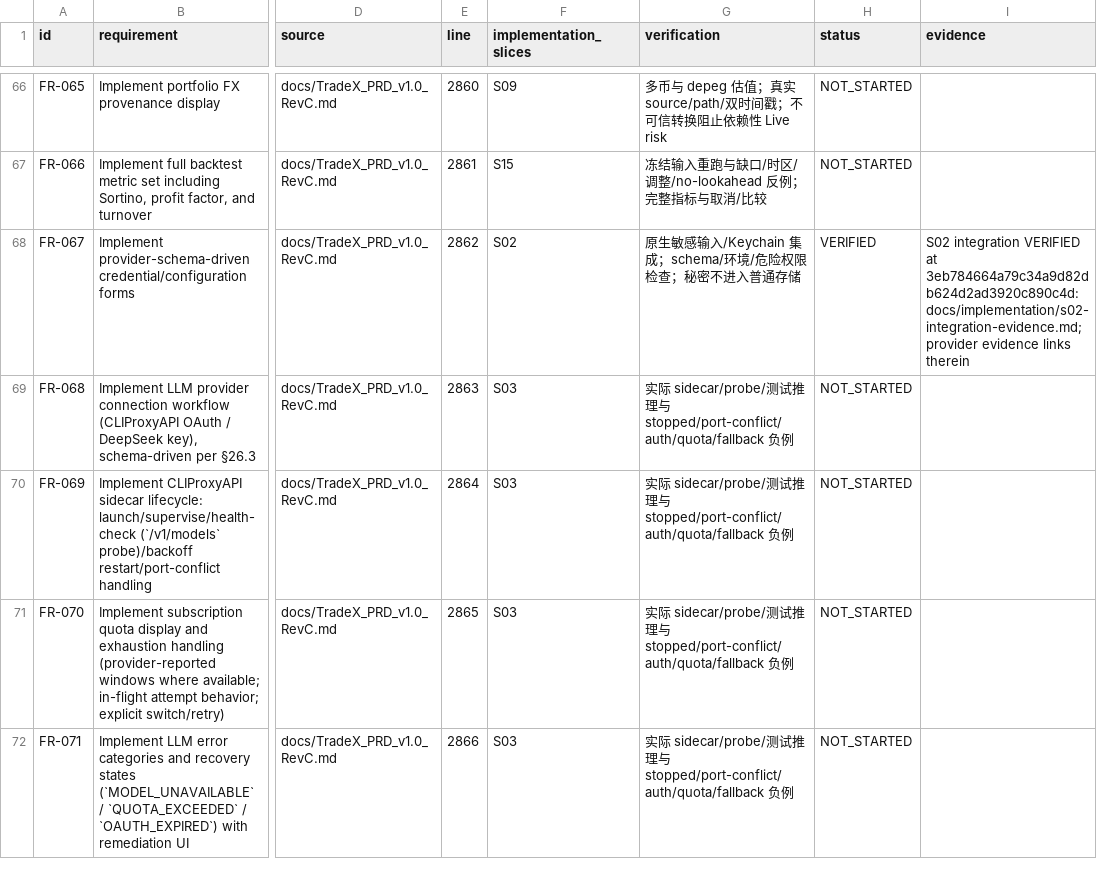
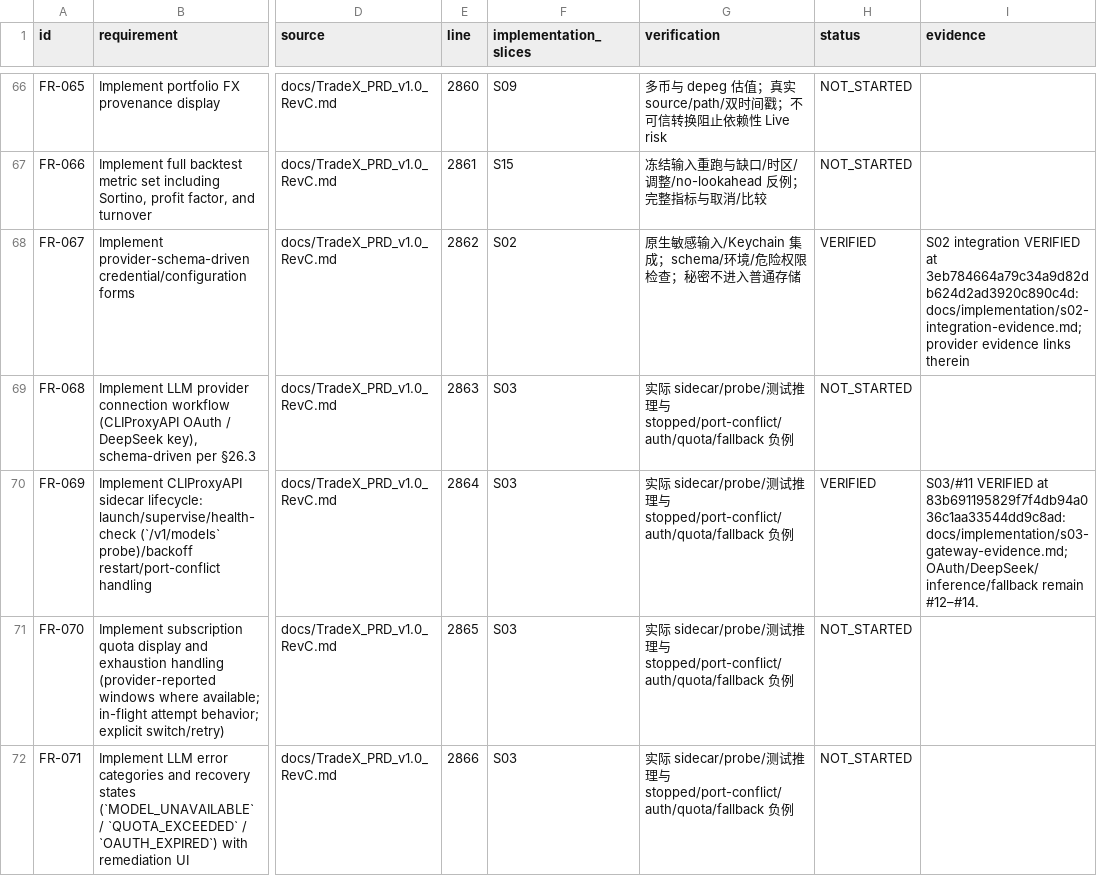
Before and after one commit to kaiqiangh/tradex, a CSV file: docs/implementation/requirements.csv, drawn as a sheet; only a part is shown, gaps mark what is left out; the diff names each change by its address in the sheet, - before the commit and + after, or states it on an @@ line.

Commit message:
docs(models): record gateway lifecycle evidence

```diff
--- a/docs/implementation/requirements.csv
+++ b/docs/implementation/requirements.csv
-H70 (status): NOT_STARTED
+H70 (status): VERIFIED
-I70 (evidence): (empty)
+I70 (evidence): S03/#11 VERIFIED at 83b691195829f7f4db94a036c1aa33544dd9c8ad: docs/implementation/s03-gateway-evidence.md; OAuth/DeepSeek/inference/fallback remain #12–#14.
```
Also changed, not shown: 2 other files.
